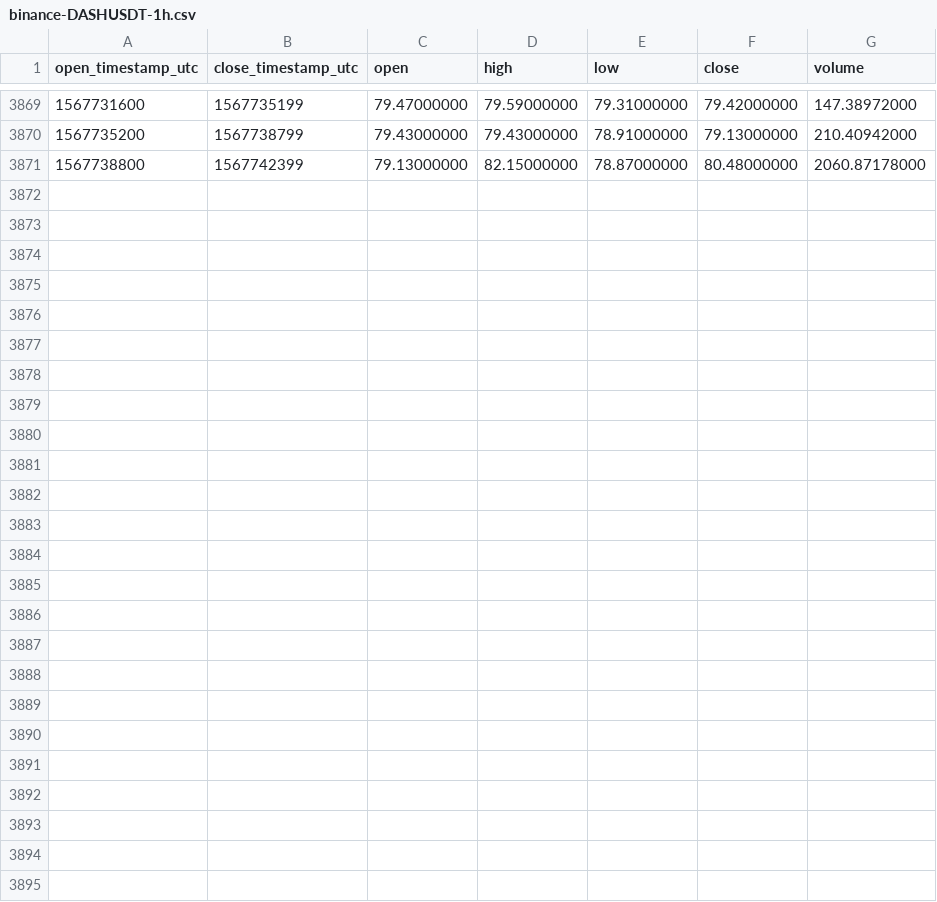
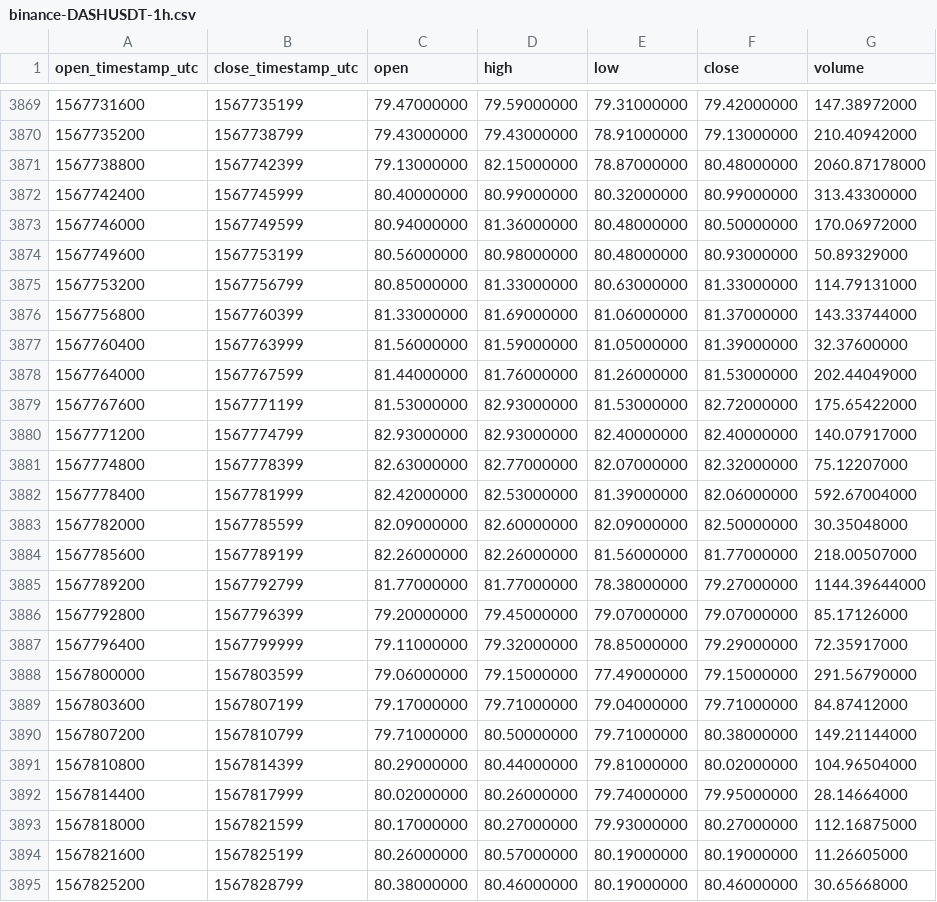
Before and after one commit to cryptobigbro/binance-DASHUSDT, a CSV file: binance-DASHUSDT-1h.csv, drawn as a sheet; only a part is shown, gaps mark what is left out.

Commit message:
Update OHLCV data.

```diff
--- a/binance-DASHUSDT-1h.csv
+++ b/binance-DASHUSDT-1h.csv
@@ -3871 +3871,25 @@ open_timestamp_utc,close_timestamp_utc,open,high,low,close,volume
 1567738800,1567742399,79.13000000,82.15000000,78.87000000,80.48000000,2060.87178000
+1567742400,1567745999,80.40000000,80.99000000,80.32000000,80.99000000,313.43300000
+1567746000,1567749599,80.94000000,81.36000000,80.48000000,80.50000000,170.06972000
+1567749600,1567753199,80.56000000,80.98000000,80.48000000,80.93000000,50.89329000
+1567753200,1567756799,80.85000000,81.33000000,80.63000000,81.33000000,114.79131000
+1567756800,1567760399,81.33000000,81.69000000,81.06000000,81.37000000,143.33744000
+1567760400,1567763999,81.56000000,81.59000000,81.05000000,81.39000000,32.37600000
+1567764000,1567767599,81.44000000,81.76000000,81.26000000,81.53000000,202.44049000
+1567767600,1567771199,81.53000000,82.93000000,81.53000000,82.72000000,175.65422000
+1567771200,1567774799,82.93000000,82.93000000,82.40000000,82.40000000,140.07917000
+1567774800,1567778399,82.63000000,82.77000000,82.07000000,82.32000000,75.12207000
+1567778400,1567781999,82.42000000,82.53000000,81.39000000,82.06000000,592.67004000
+1567782000,1567785599,82.09000000,82.60000000,82.09000000,82.50000000,30.35048000
+1567785600,1567789199,82.26000000,82.26000000,81.56000000,81.77000000,218.00507000
+1567789200,1567792799,81.77000000,81.77000000,78.38000000,79.27000000,1144.39644000
+1567792800,1567796399,79.20000000,79.45000000,79.07000000,79.07000000,85.17126000
+1567796400,1567799999,79.11000000,79.32000000,78.85000000,79.29000000,72.35917000
+1567800000,1567803599,79.06000000,79.15000000,77.49000000,79.15000000,291.56790000
+1567803600,1567807199,79.17000000,79.71000000,79.04000000,79.71000000,84.87412000
+1567807200,1567810799,79.71000000,80.50000000,79.71000000,80.38000000,149.21144000
+1567810800,1567814399,80.29000000,80.44000000,79.81000000,80.02000000,104.96504000
+1567814400,1567817999,80.02000000,80.26000000,79.74000000,79.95000000,28.14664000
+1567818000,1567821599,80.17000000,80.27000000,79.93000000,80.27000000,112.16875000
+1567821600,1567825199,80.26000000,80.57000000,80.19000000,80.19000000,11.26605000
+1567825200,1567828799,80.38000000,80.46000000,80.19000000,80.46000000,30.65668000
```
Also changed, not shown: binance-DASHUSDT-1d.csv.
